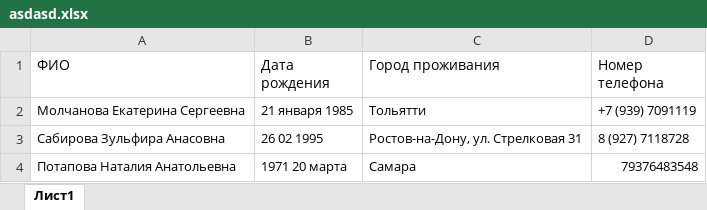
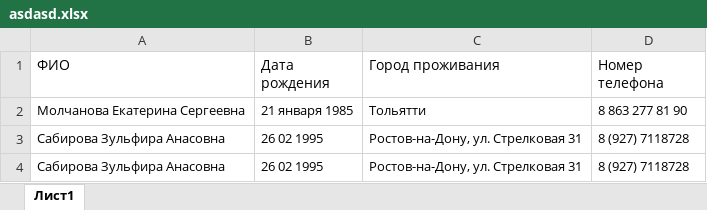
Before and after one commit to Graygood/goodtables, an Excel workbook: asdasd.xlsx, sheet Лист1, drawn as a sheet; values as stored, in another font and other column widths than the file's, no borders; removed rows and columns are numbered as before the commit, all else as after; the diff names each change by its address in the sheet, - before the commit and + after, or states it on an @@ line.

Commit message:
lol

```diff
--- a/asdasd.xlsx (sheet Лист1)
+++ b/asdasd.xlsx (sheet Лист1)
-D2 (Номер телефона): +7 (939) 7091119
+D2 (Номер телефона): 8 863 277 81 90
-row 4: Потапова Наталия Анатольевна | 1971 20 марта | Самара | 79376483548
+row 4: Сабирова Зульфира Анасовна | 26 02 1995 | Ростов-на-Дону, ул. Стрелковая 31 | 8 (927) 7118728
```
